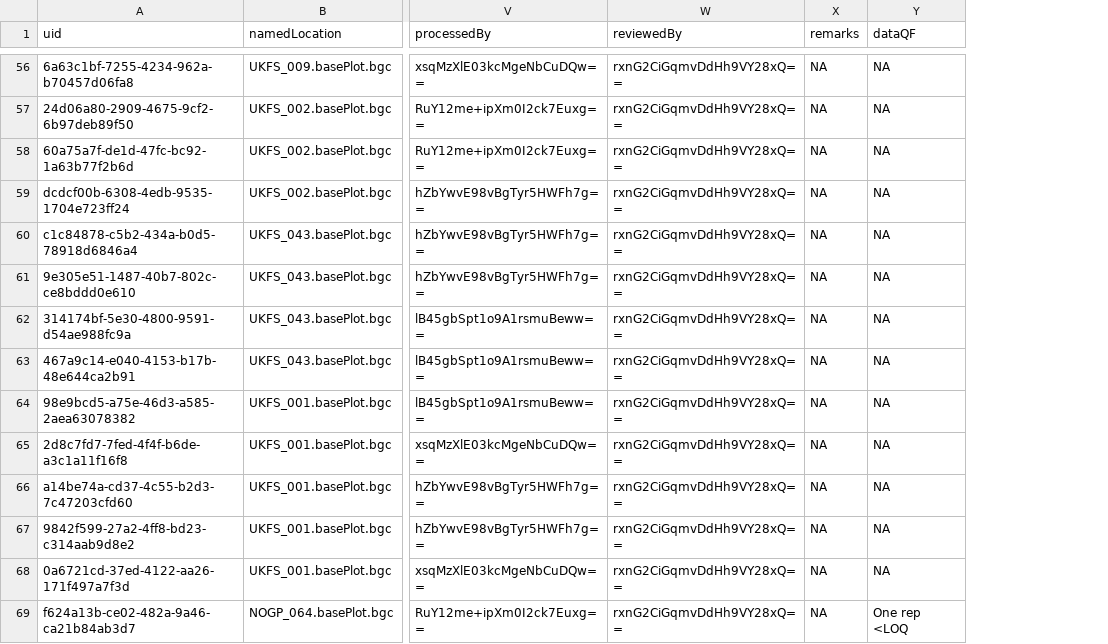
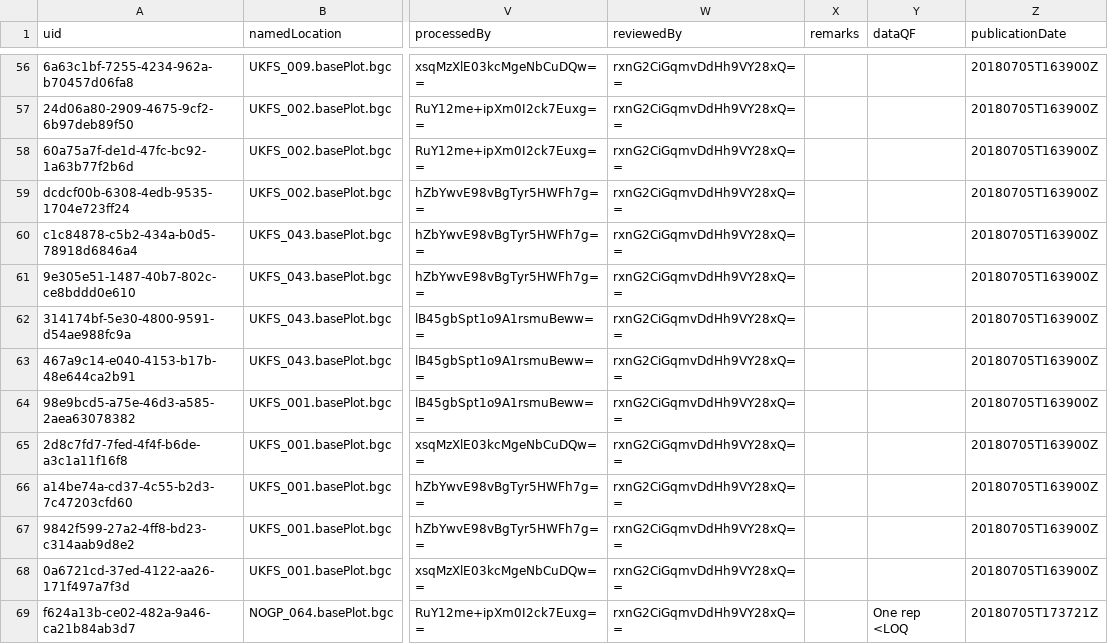
Before and after one commit to cran/neonUtilities, a CSV file: inst/extdata/expected/gp/mga_soilGroupAbundances.csv, drawn as a sheet; only a part is shown, gaps mark what is left out; the diff covers the shown part only; the diff names each change by its address in the sheet, - before the commit and + after, or states it on an @@ line.

```diff
--- a/inst/extdata/expected/gp/mga_soilGroupAbundances.csv
+++ b/inst/extdata/expected/gp/mga_soilGroupAbundances.csv
+column Z (publicationDate), rows 56-69: 20180705T163900Z | 20180705T163900Z | 20180705T163900Z | 20180705T163900Z | 20180705T163900Z | 20180705T163900Z | 20180705T163900Z | 20180705T163900Z | 20180705T163900Z | 20180705T163900Z | 20180705T163900Z | 20180705T163900Z | 20180705T163900Z | 20180705T173721Z
-X56:X69 (remarks): NA
+X56:X69 (remarks): (empty)
-Y56:Y68 (dataQF): NA
+Y56:Y68 (dataQF): (empty)
```
Also changed, not shown: 143 edited cells elsewhere in this file, inst/extdata/expected/gp/validation.csv, 36 other files.
